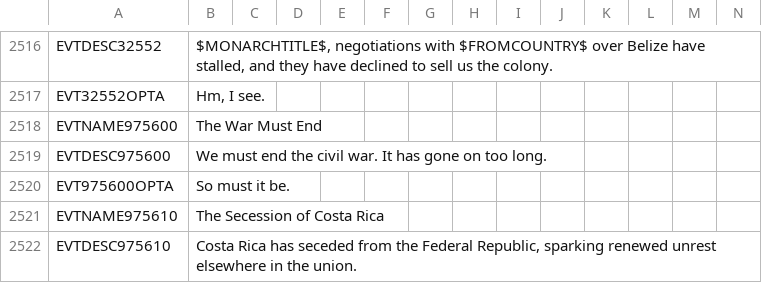
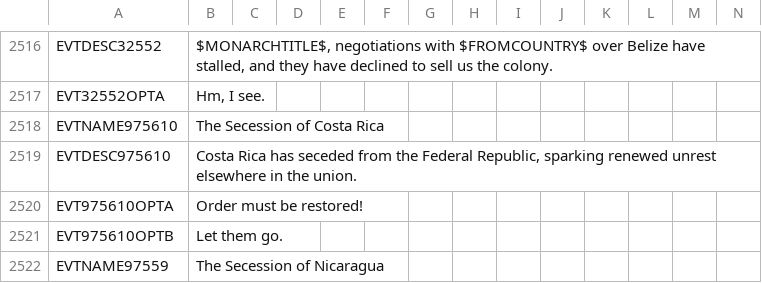
Before and after one commit to Nivaturimika/AHMP, a CSV file: AHPM_MP/localisation/00_HPM_events.csv, drawn as a sheet; only a part is shown, gaps mark what is left out; the shorter side is filled out with more unchanged rows; the diff names each change by its address in the sheet, - before the commit and + after, or states it on an @@ line.

```diff
--- a/AHPM_MP/localisation/00_HPM_events.csv
+++ b/AHPM_MP/localisation/00_HPM_events.csv
-row 2518: EVTNAME975600 | The War Must End
-row 2519: EVTDESC975600 | We must end the civil war. It has gone on too long.
-row 2520: EVT975600OPTA | So must it be.
```
Also changed, not shown: 7 other files.
